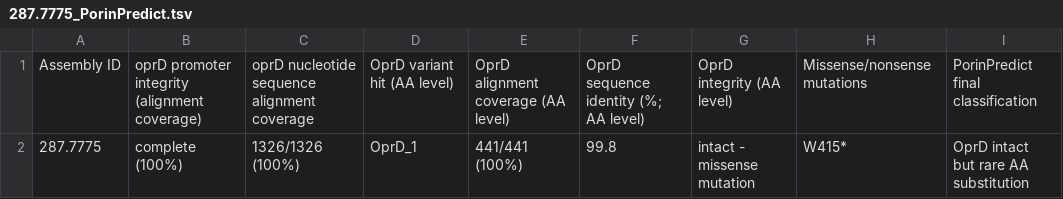
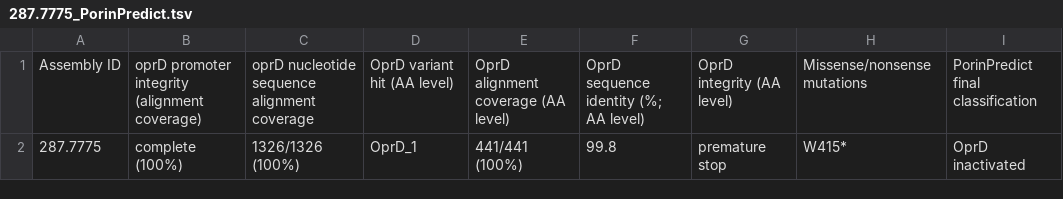
Before and after one commit to MBiggel/PorinPredict, a TSV file: test_assemblies/expected_output/287.7775_PorinPredict.tsv, drawn as a sheet.

```diff
--- a/test_assemblies/expected_output/287.7775_PorinPredict.tsv
+++ b/test_assemblies/expected_output/287.7775_PorinPredict.tsv
@@ -1,2 +1,2 @@
 "Assembly ID"	"oprD promoter integrity (alignment coverage)"	"oprD nucleotide sequence alignment coverage "	"OprD variant hit (AA level)"	"OprD alignment coverage (AA level)"	"OprD sequence identity (%; AA level)"	"OprD integrity (AA level)"	"Missense/nonsense mutations"	"PorinPredict final classification"
-287.7775	"complete (100%)"	"1326/1326 (100%)"	"OprD_1"	"441/441 (100%)"	99.8	"intact - missense mutation"	"W415*"	"OprD intact but rare AA substitution"
+287.7775	"complete (100%)"	"1326/1326 (100%)"	"OprD_1"	"441/441 (100%)"	99.8	"premature stop"	"W415*"	"OprD inactivated"
```
Also changed, not shown: test_assemblies/expected_output/287.7850_PorinPredict.tsv, test_assemblies/expected_output/PorinPredict_results_table.tsv, 1 other file.
